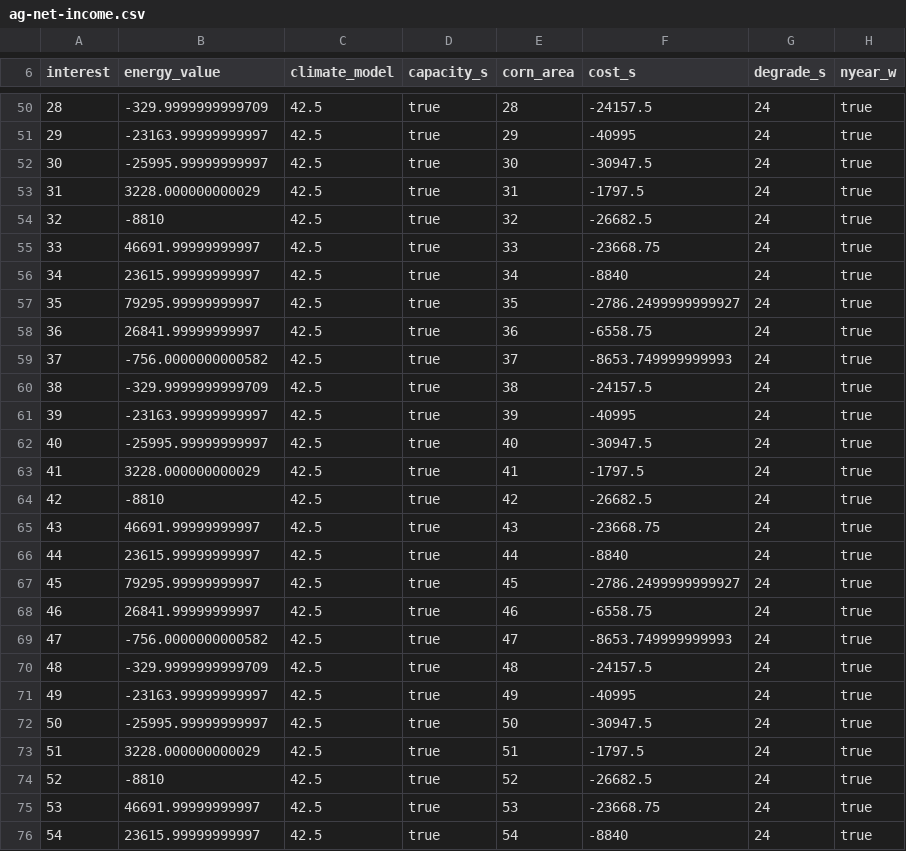
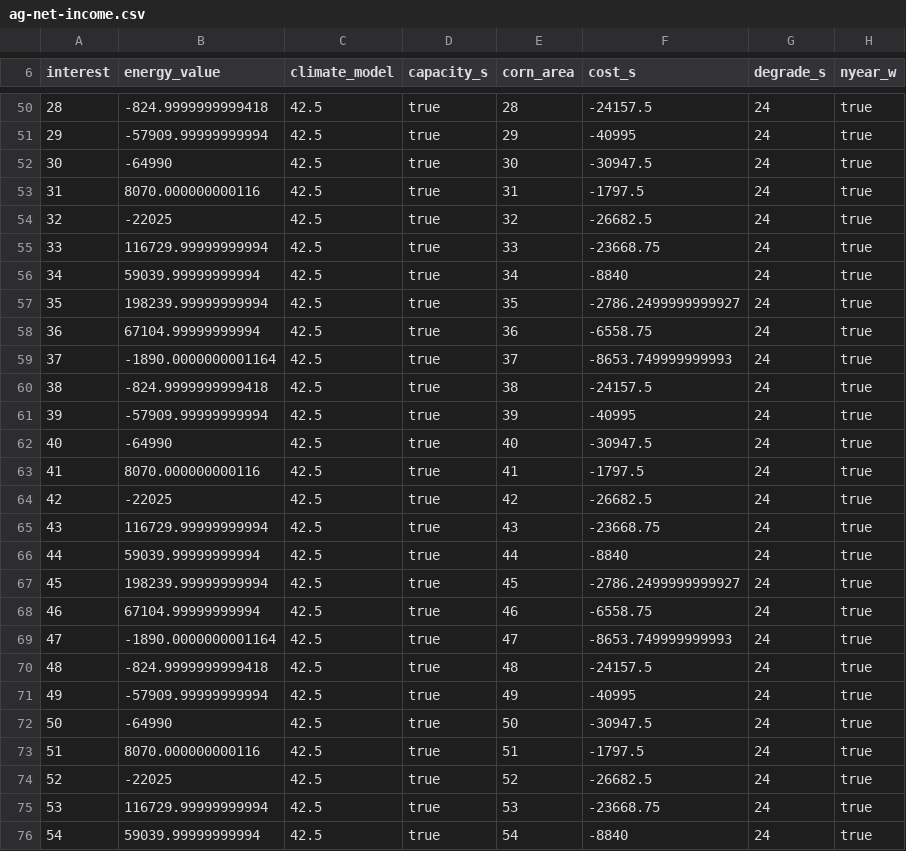
Before and after one commit to Pratik-Nikam/FEWtureFarm, a CSV file: data/outputs/C1A1E1W1/ag-net-income.csv, drawn as a sheet; only a part is shown, gaps mark what is left out; the diff covers the shown part only; the diff names each change by its address in the sheet, - before the commit and + after, or states it on an @@ line.

```diff
--- a/data/outputs/C1A1E1W1/ag-net-income.csv
+++ b/data/outputs/C1A1E1W1/ag-net-income.csv
-B50 (energy_value): -329.9999999999709
+B50 (energy_value): -824.9999999999418
-B51 (energy_value): -23163.99999999997
+B51 (energy_value): -57909.99999999994
-B52 (energy_value): -25995.99999999997
+B52 (energy_value): -64990
-B53 (energy_value): 3228.000000000029
+B53 (energy_value): 8070.000000000116
-B54 (energy_value): -8810
+B54 (energy_value): -22025
-B55 (energy_value): 46691.99999999997
+B55 (energy_value): 116729.99999999994
-B56 (energy_value): 23615.99999999997
+B56 (energy_value): 59039.99999999994
-B57 (energy_value): 79295.99999999997
+B57 (energy_value): 198239.99999999994
-B58 (energy_value): 26841.99999999997
+B58 (energy_value): 67104.99999999994
-B59 (energy_value): -756.0000000000582
+B59 (energy_value): -1890.0000000001164
-B60 (energy_value): -329.9999999999709
+B60 (energy_value): -824.9999999999418
-B61 (energy_value): -23163.99999999997
+B61 (energy_value): -57909.99999999994
-B62 (energy_value): -25995.99999999997
+B62 (energy_value): -64990
-B63 (energy_value): 3228.000000000029
+B63 (energy_value): 8070.000000000116
-B64 (energy_value): -8810
+B64 (energy_value): -22025
-B65 (energy_value): 46691.99999999997
+B65 (energy_value): 116729.99999999994
-B66 (energy_value): 23615.99999999997
+B66 (energy_value): 59039.99999999994
-B67 (energy_value): 79295.99999999997
+B67 (energy_value): 198239.99999999994
-B68 (energy_value): 26841.99999999997
+B68 (energy_value): 67104.99999999994
-B69 (energy_value): -756.0000000000582
+B69 (energy_value): -1890.0000000001164
-B70 (energy_value): -329.9999999999709
+B70 (energy_value): -824.9999999999418
-B71 (energy_value): -23163.99999999997
+B71 (energy_value): -57909.99999999994
-B72 (energy_value): -25995.99999999997
+B72 (energy_value): -64990
-B73 (energy_value): 3228.000000000029
+B73 (energy_value): 8070.000000000116
-B74 (energy_value): -8810
+B74 (energy_value): -22025
-B75 (energy_value): 46691.99999999997
+B75 (energy_value): 116729.99999999994
-B76 (energy_value): 23615.99999999997
+B76 (energy_value): 59039.99999999994
```
Also changed, not shown: 83 edited cells elsewhere in this file, data/outputs/C1A1E1W1/Results.csv, data/outputs/C1A1E1W1/crop-groundwater-irrigation.csv, 10 other files.
